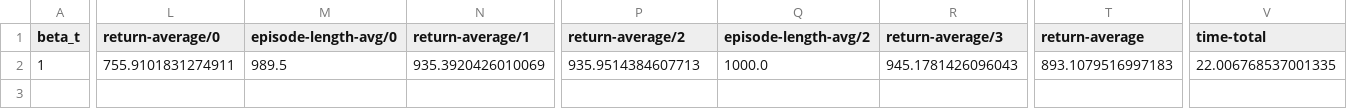
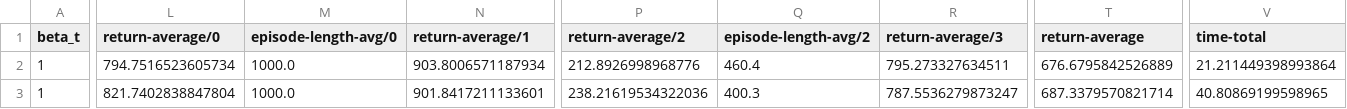
Before and after one commit to Picooooo/p3s_sac, a CSV file: results/ant/iter4/progress.csv, drawn as a sheet; only a part is shown, gaps mark what is left out; rows hold the shown columns only; the diff covers the shown part only; the diff names each change by its address in the sheet, - before the commit and + after, or states it on an @@ line.

```diff
--- a/results/ant/iter4/progress.csv
+++ b/results/ant/iter4/progress.csv
-L2 (return-average/0): 755.9101831274911
+L2 (return-average/0): 794.7516523605734
-M2 (episode-length-avg/0): 989.5
+M2 (episode-length-avg/0): 1000.0
-N2 (return-average/1): 935.3920426010069
+N2 (return-average/1): 903.8006571187934
-P2 (return-average/2): 935.9514384607713
+P2 (return-average/2): 212.8926998968776
-Q2 (episode-length-avg/2): 1000.0
+Q2 (episode-length-avg/2): 460.4
-R2 (return-average/3): 945.1781426096043
+R2 (return-average/3): 795.273327634511
-T2 (return-average): 893.1079516997183
+T2 (return-average): 676.6795842526889
-V2 (time-total): 22.006768537001335
+V2 (time-total): 21.211449398993864
+row 3: 1 | 821.7402838847804 | 1000.0 | 901.8417211133601 | 238.21619534322036 | 400.3 | 787.5536279873247 | 687.3379570821714 | 40.80869199598965
```
Also changed, not shown: 4 edited cells elsewhere in this file, results/ant/iter1/progress.csv, results/ant/iter2/progress.csv, 30 other files.
